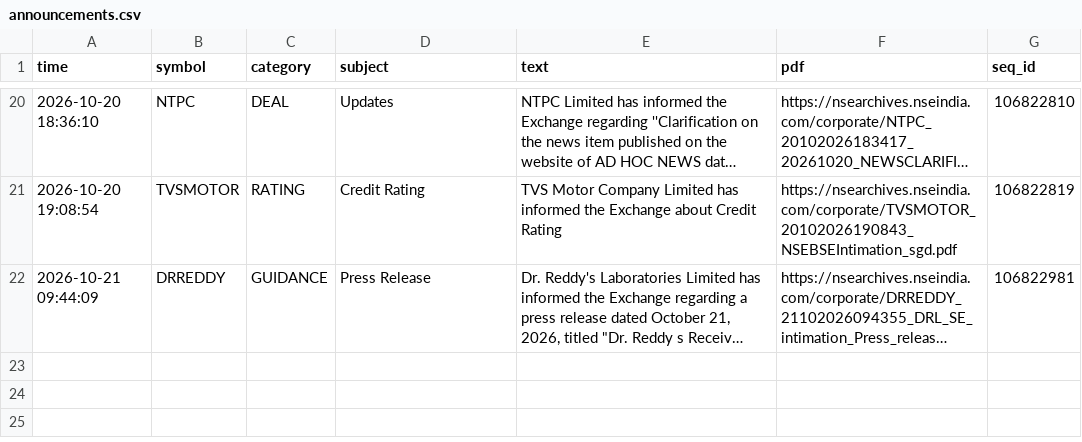
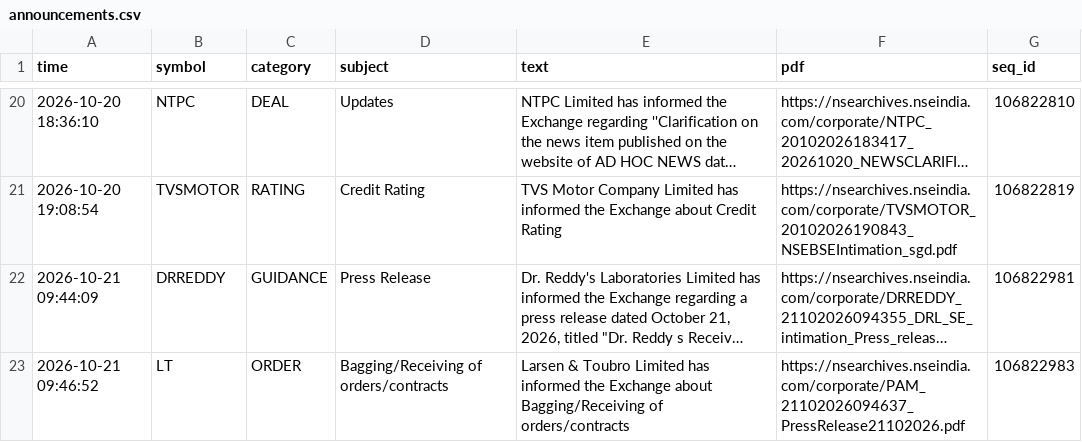
Before and after one commit to vishnupadma007-oss/Stock-market-scanner-of-India, a CSV file: journal/announcements.csv, drawn as a sheet; only a part is shown, gaps mark what is left out; long unchanged cells end in …; the diff names each change by its address in the sheet, - before the commit and + after, or states it on an @@ line.

```diff
--- a/journal/announcements.csv
+++ b/journal/announcements.csv
+row 23: 2026-10-21 09:46:52 | LT | ORDER | Bagging/Receiving of orders/contracts | Larsen & Toubro Limited has informed the Exchange about Bagging/Receiving of orders/contracts | https://nsearchives.nseindia.com/corporate/PAM_21102026094637_PressRelease21102026.pdf | 106822983
```
Also changed, not shown: journal/news_ideas.csv, 3 other files.
